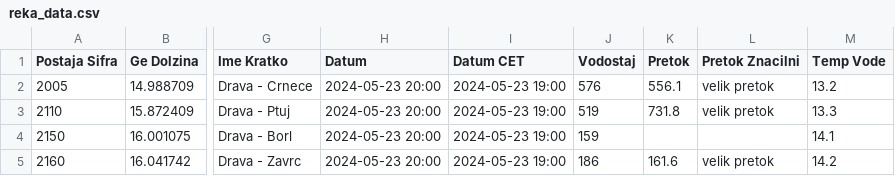
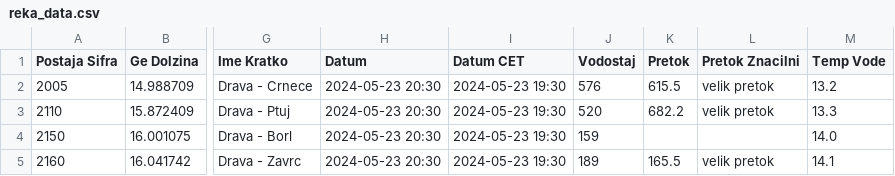
Before and after one commit to ZanPovseGit/RekeVodotok, a CSV file: data/raw/reka_data.csv, drawn as a sheet; only a part is shown, gaps mark what is left out; the diff names each change by its address in the sheet, - before the commit and + after, or states it on an @@ line.

Commit message:
data commit reka

```diff
--- a/data/raw/reka_data.csv
+++ b/data/raw/reka_data.csv
-H2:H5 (Datum): 2024-05-23 20:00
+H2:H5 (Datum): 2024-05-23 20:30
-I2:I5 (Datum CET): 2024-05-23 19:00
+I2:I5 (Datum CET): 2024-05-23 19:30
-K2 (Pretok): 556.1
+K2 (Pretok): 615.5
-J3 (Vodostaj): 519
+J3 (Vodostaj): 520
-K3 (Pretok): 731.8
+K3 (Pretok): 682.2
-M4 (Temp Vode): 14.1
+M4 (Temp Vode): 14.0
-J5 (Vodostaj): 186
+J5 (Vodostaj): 189
-K5 (Pretok): 161.6
+K5 (Pretok): 165.5
-M5 (Temp Vode): 14.2
+M5 (Temp Vode): 14.1
```
